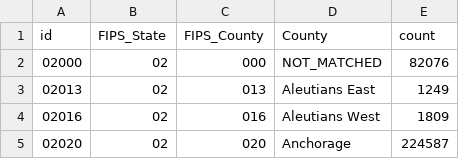
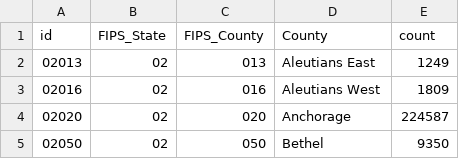
Before and after one commit to jwgoedert/VoterMap, a CSV file: static/data/County_Current_2022.csv, drawn as a sheet; only a part is shown; the shorter side is filled out with more unchanged rows.

```diff
--- a/static/data/County_Current_2022.csv
+++ b/static/data/County_Current_2022.csv
@@ -1,3 +1,2 @@
 id,FIPS_State,FIPS_County,County,count
-02000,02,000,NOT_MATCHED,82076
 02013,02,013,Aleutians East,1249
```
Also changed, not shown: static/data/County_Drop_2022.csv, static/data/County_Previous_2021.csv, 1 other file.
